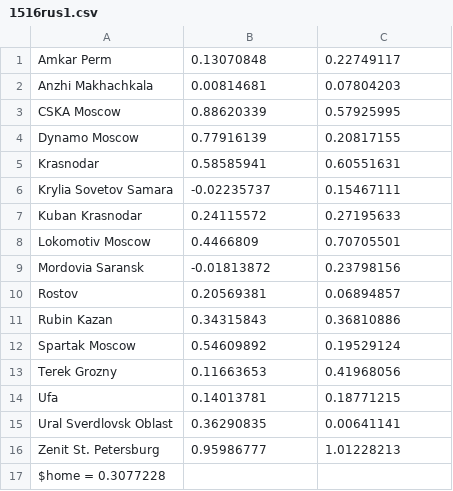
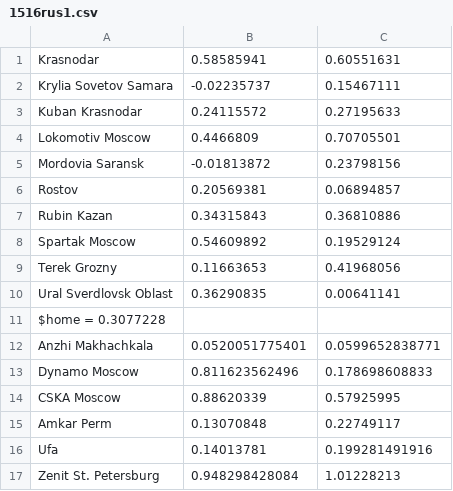
Before and after one commit to ronfe/footshow, a CSV file: teams/1516rus1.csv, drawn as a sheet.

```diff
--- a/teams/1516rus1.csv
+++ b/teams/1516rus1.csv
@@ -1,5 +1 @@
-Amkar Perm,0.13070848,0.22749117
-Anzhi Makhachkala,0.00814681,0.07804203
-CSKA Moscow,0.88620339,0.57925995
-Dynamo Moscow,0.77916139,0.20817155
 Krasnodar,0.58585941,0.60551631
@@ -13,5 +9,9 @@ Spartak Moscow,0.54609892,0.19529124
 Terek Grozny,0.11663653,0.41968056
-Ufa,0.14013781,0.18771215
 Ural Sverdlovsk Oblast,0.36290835,0.00641141
-Zenit St. Petersburg,0.95986777,1.01228213
 $home = 0.3077228
+Anzhi Makhachkala,0.0520051775401,0.0599652838771
+Dynamo Moscow,0.811623562496,0.178698608833
+CSKA Moscow,0.88620339,0.57925995
+Amkar Perm,0.13070848,0.22749117
+Ufa,0.14013781,0.199281491916
+Zenit St. Petersburg,0.948298428084,1.01228213
```
Also changed, not shown: 1516results/rus1.csv.
